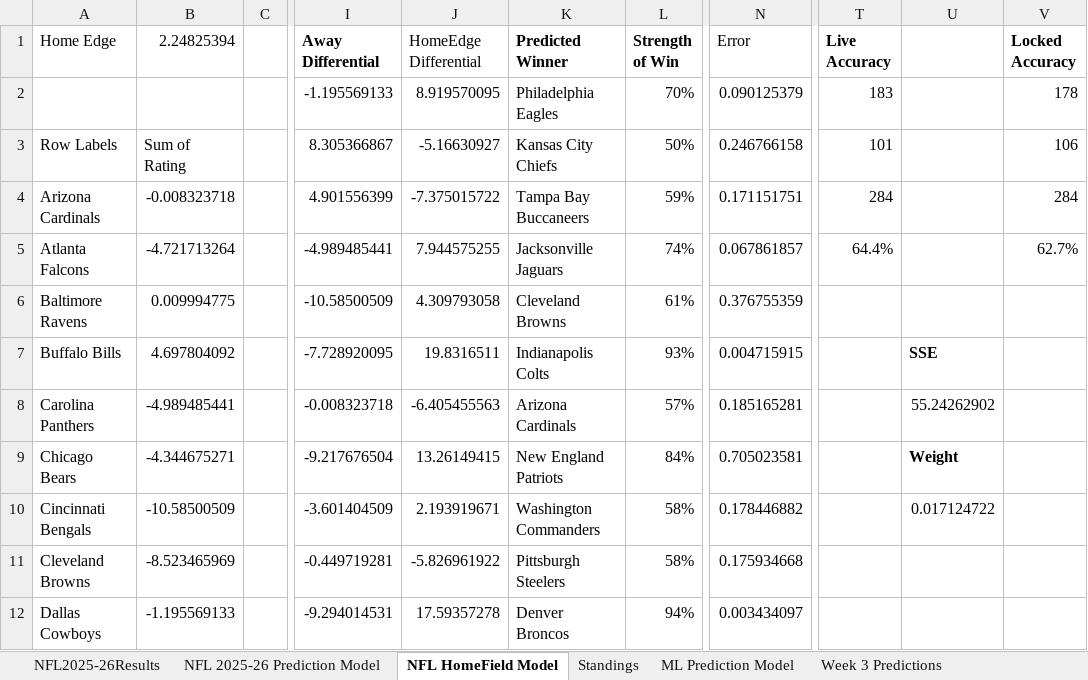
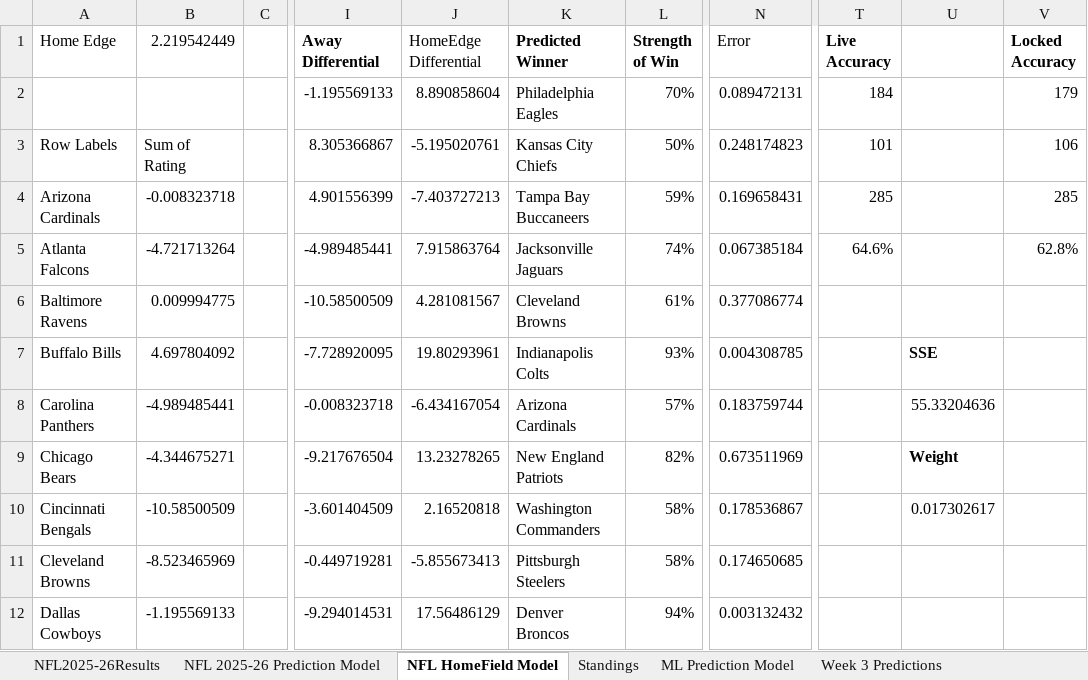
Before and after one commit to AidzNasty/NFL-Prediction-Model, an Excel workbook: Aidan Conte NFL 2025-26 Prediction Model.xlsx, sheet NFL HomeField Model, drawn as a sheet; only a part is shown, gaps mark what is left out; values as stored, in another font and other column widths than the file's, no borders; conditional formats and table styles not drawn; the diff covers the shown part only; the diff names each change by its address in the sheet, - before the commit and + after, or states it on an @@ line.

```diff
--- a/Aidan Conte NFL 2025-26 Prediction Model.xlsx (sheet NFL HomeField Model)
+++ b/Aidan Conte NFL 2025-26 Prediction Model.xlsx (sheet NFL HomeField Model)
-B1: 2.24825394
+B1: 2.219542449
-J2 (HomeEdge Differential): 8.919570095
+J2 (HomeEdge Differential): 8.890858604
-N2 (Error): 0.090125379
+N2 (Error): 0.089472131
-T2 (Live Accuracy): 183
+T2 (Live Accuracy): 184
-V2 (Locked Accuracy): 178
+V2 (Locked Accuracy): 179
-J3 (HomeEdge Differential): -5.16630927
+J3 (HomeEdge Differential): -5.195020761
-N3 (Error): 0.246766158
+N3 (Error): 0.248174823
-J4 (HomeEdge Differential): -7.375015722
+J4 (HomeEdge Differential): -7.403727213
-N4 (Error): 0.171151751
+N4 (Error): 0.169658431
-T4 (Live Accuracy): 284
+T4 (Live Accuracy): 285
-V4 (Locked Accuracy): 284
+V4 (Locked Accuracy): 285
-J5 (HomeEdge Differential): 7.944575255
+J5 (HomeEdge Differential): 7.915863764
-N5 (Error): 0.067861857
+N5 (Error): 0.067385184
-T5 (Live Accuracy): 64.4%
+T5 (Live Accuracy): 64.6%
-V5 (Locked Accuracy): 62.7%
+V5 (Locked Accuracy): 62.8%
-J6 (HomeEdge Differential): 4.309793058
+J6 (HomeEdge Differential): 4.281081567
-N6 (Error): 0.376755359
+N6 (Error): 0.377086774
-J7 (HomeEdge Differential): 19.8316511
+J7 (HomeEdge Differential): 19.80293961
-N7 (Error): 0.004715915
+N7 (Error): 0.004308785
-J8 (HomeEdge Differential): -6.405455563
+J8 (HomeEdge Differential): -6.434167054
-N8 (Error): 0.185165281
+N8 (Error): 0.183759744
-U8: 55.24262902
+U8: 55.33204636
-J9 (HomeEdge Differential): 13.26149415
+J9 (HomeEdge Differential): 13.23278265
-L9 (Strength of Win): 84%
+L9 (Strength of Win): 82%
-N9 (Error): 0.705023581
+N9 (Error): 0.673511969
-J10 (HomeEdge Differential): 2.193919671
+J10 (HomeEdge Differential): 2.16520818
-N10 (Error): 0.178446882
+N10 (Error): 0.178536867
-U10: 0.017124722
+U10: 0.017302617
-J11 (HomeEdge Differential): -5.826961922
+J11 (HomeEdge Differential): -5.855673413
-N11 (Error): 0.175934668
+N11 (Error): 0.174650685
-J12 (HomeEdge Differential): 17.59357278
+J12 (HomeEdge Differential): 17.56486129
-N12 (Error): 0.003434097
+N12 (Error): 0.003132432
```
Also changed, not shown: 599 edited cells elsewhere in this sheet, sheet NFL 2025-26 Prediction Model, sheet ML Prediction Model, sheet Standings, sheet NFL2025-26Results.
